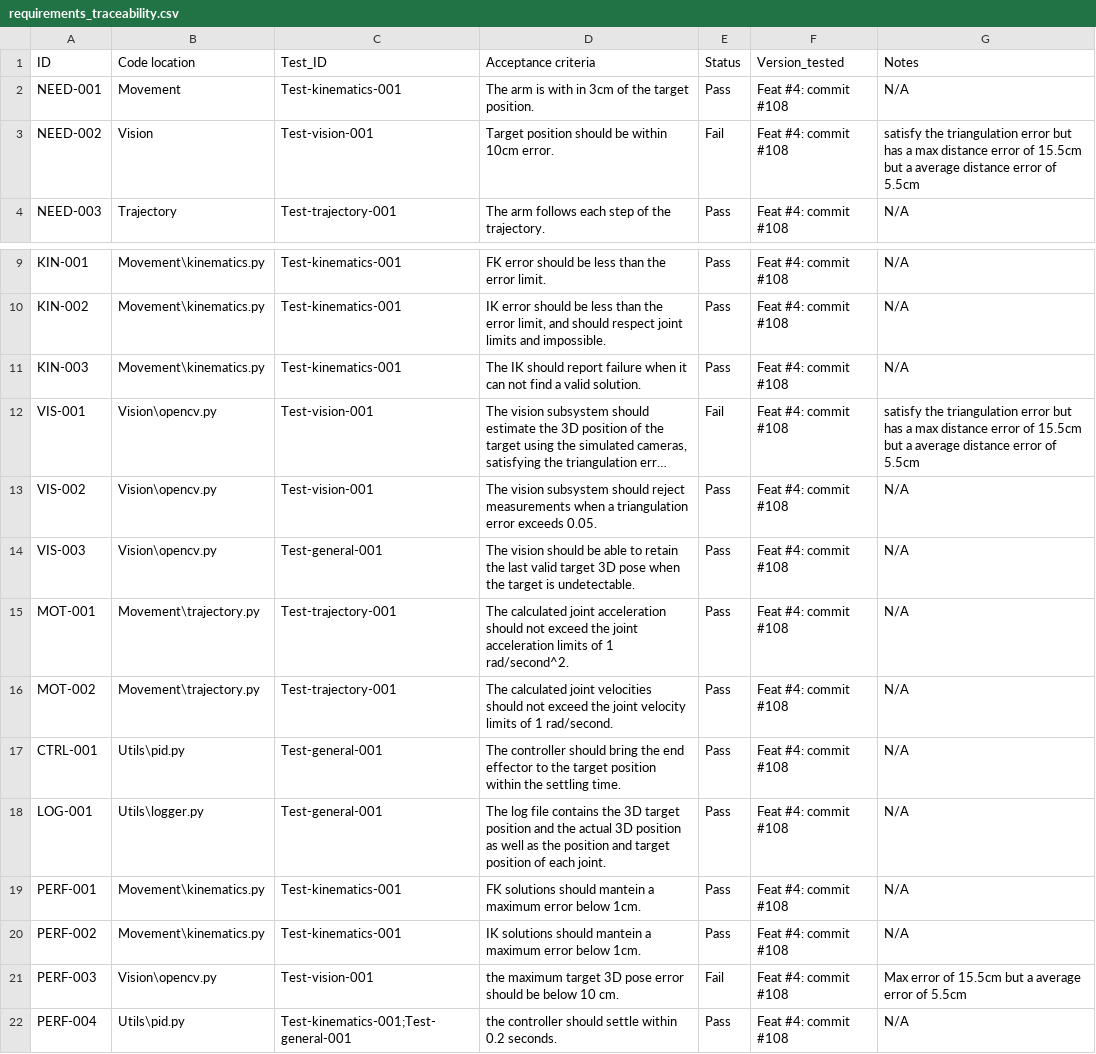
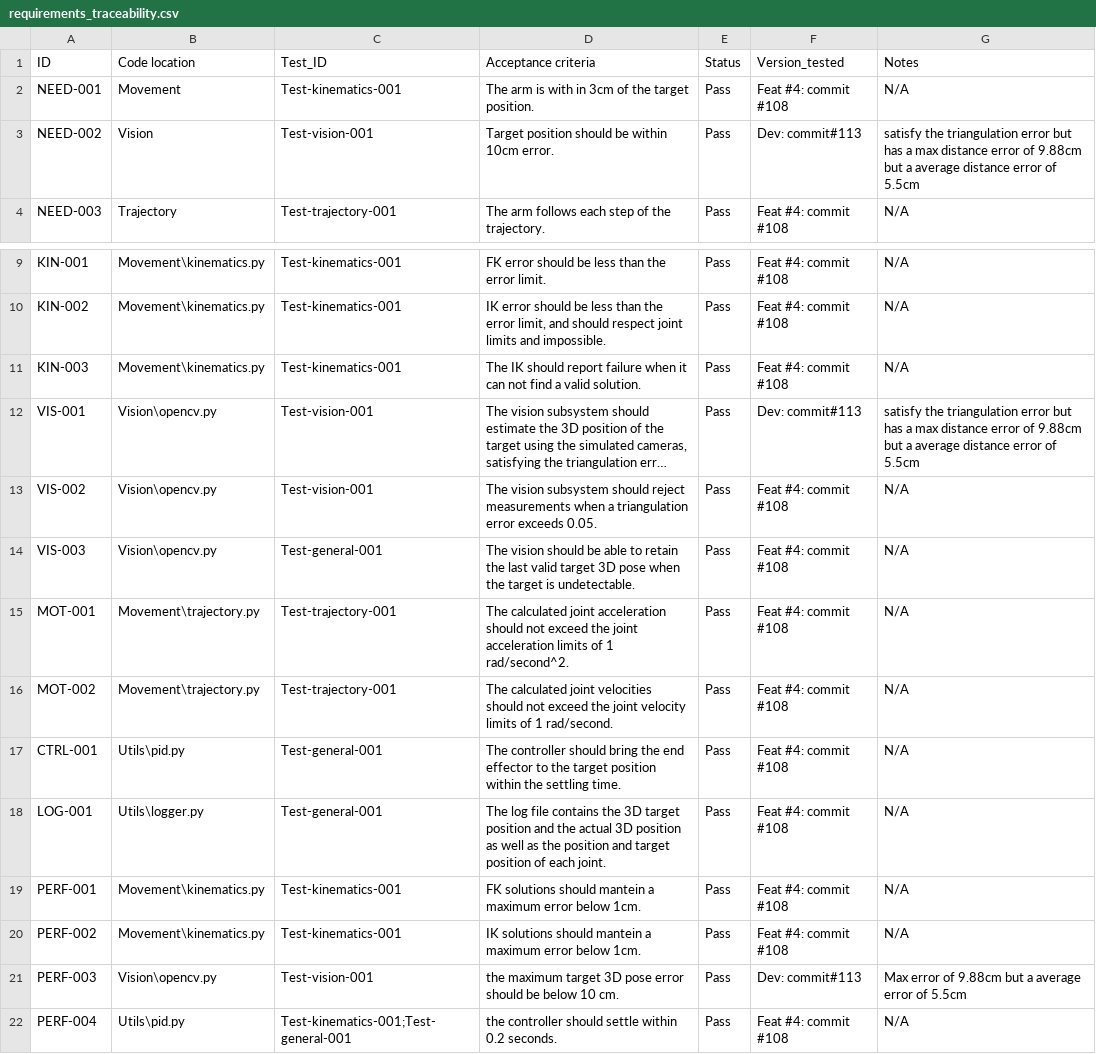
Before and after one commit to alt09/7-jointed-arm, a CSV file: Docs/requirements_traceability.csv, drawn as a sheet; only a part is shown, gaps mark what is left out; long unchanged cells end in …; the diff names each change by its address in the sheet, - before the commit and + after, or states it on an @@ line.

```diff
--- a/Docs/requirements_traceability.csv
+++ b/Docs/requirements_traceability.csv
-E3 (Status): Fail
+E3 (Status): Pass
-F3 (Version_tested): Feat #4: commit #108
+F3 (Version_tested): Dev: commit#113
-G3 (Notes): …error of 15.5cm but a…
+G3 (Notes): …error of 9.88cm but a…
-E12 (Status): Fail
+E12 (Status): Pass
-F12 (Version_tested): Feat #4: commit #108
+F12 (Version_tested): Dev: commit#113
-G12 (Notes): …error of 15.5cm but a…
+G12 (Notes): …error of 9.88cm but a…
-E21 (Status): Fail
+E21 (Status): Pass
-F21 (Version_tested): Feat #4: commit #108
+F21 (Version_tested): Dev: commit#113
-G21 (Notes): …error of 15.5cm but a…
+G21 (Notes): …error of 9.88cm but a…
```
Also changed, not shown: logs/vision_test.csv, 10 other files.
